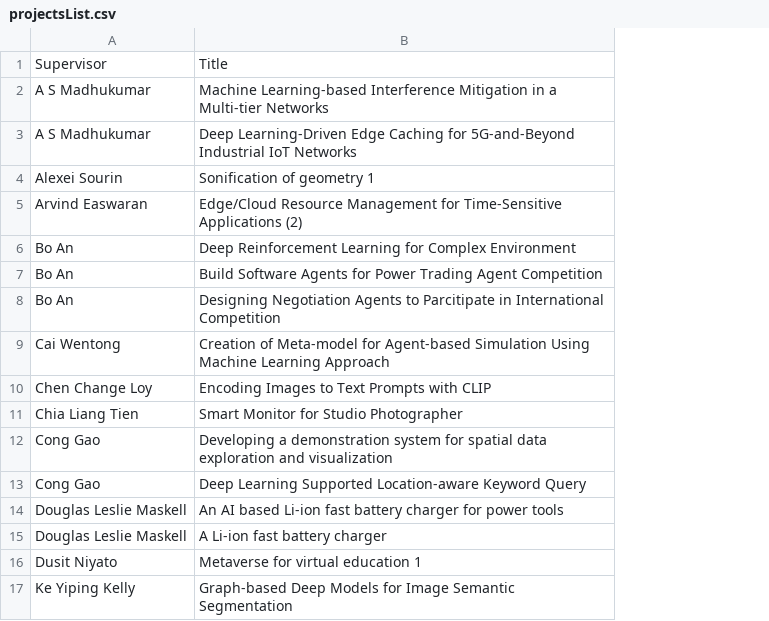
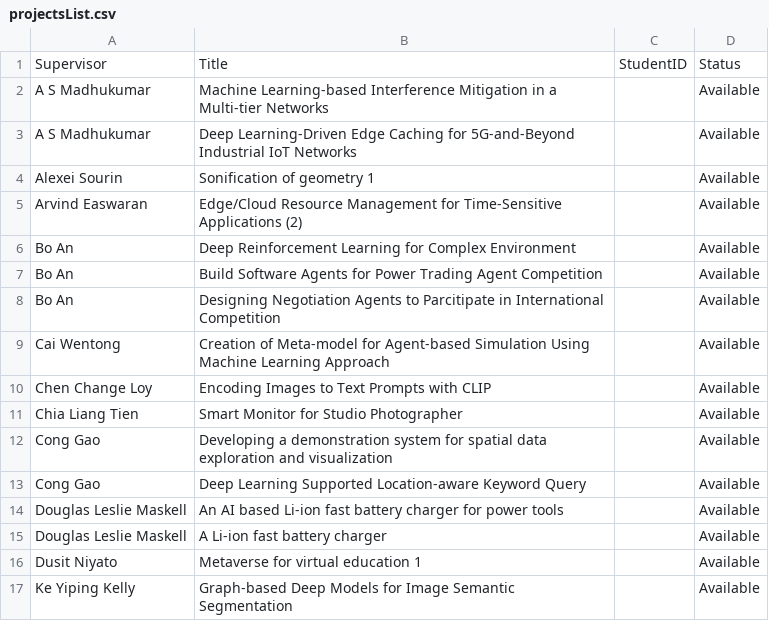
Before and after one commit to geraldd-d/SC2002-FYPManager, a CSV file: data/projectsList.csv, drawn as a sheet; the diff names each change by its address in the sheet, - before the commit and + after, or states it on an @@ line.

```diff
--- a/data/projectsList.csv
+++ b/data/projectsList.csv
+column C, row 1: StudentID
+column D, rows 1-17: Status | Available | Available | Available | Available | Available | Available | Available | Available | Available | Available | Available | Available | Available | Available | Available | Available
```
Also changed, not shown: data/facultyList.csv, data/studentsList.csv, 12 other files.
